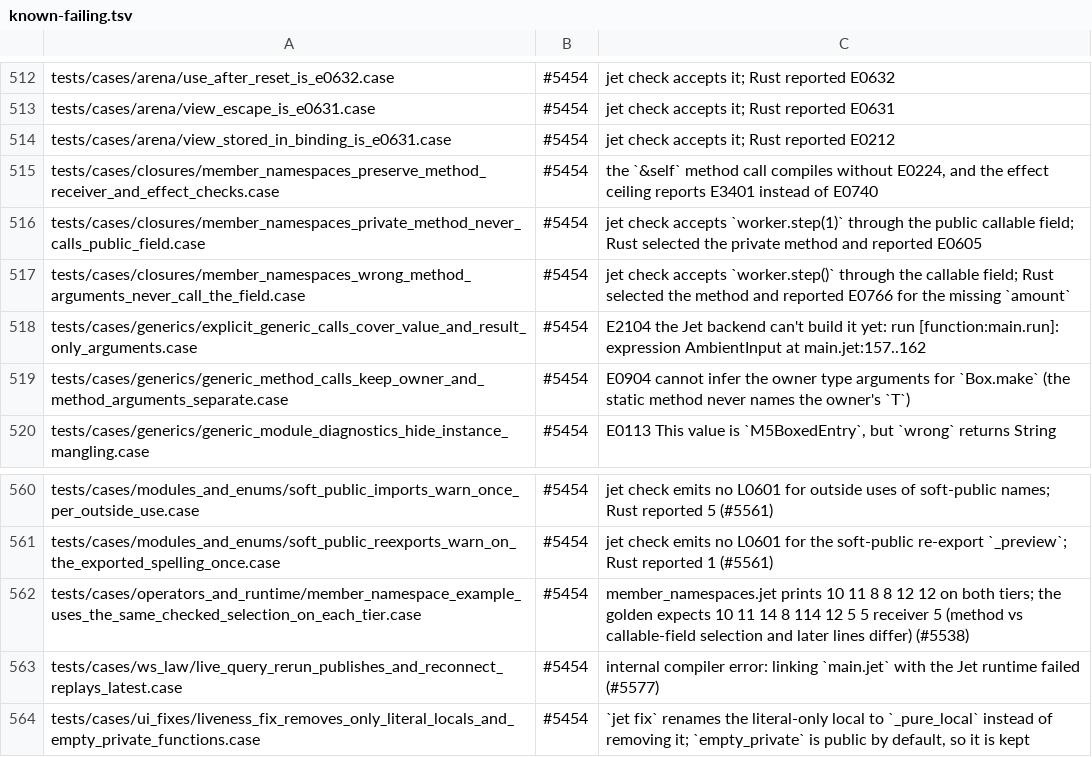
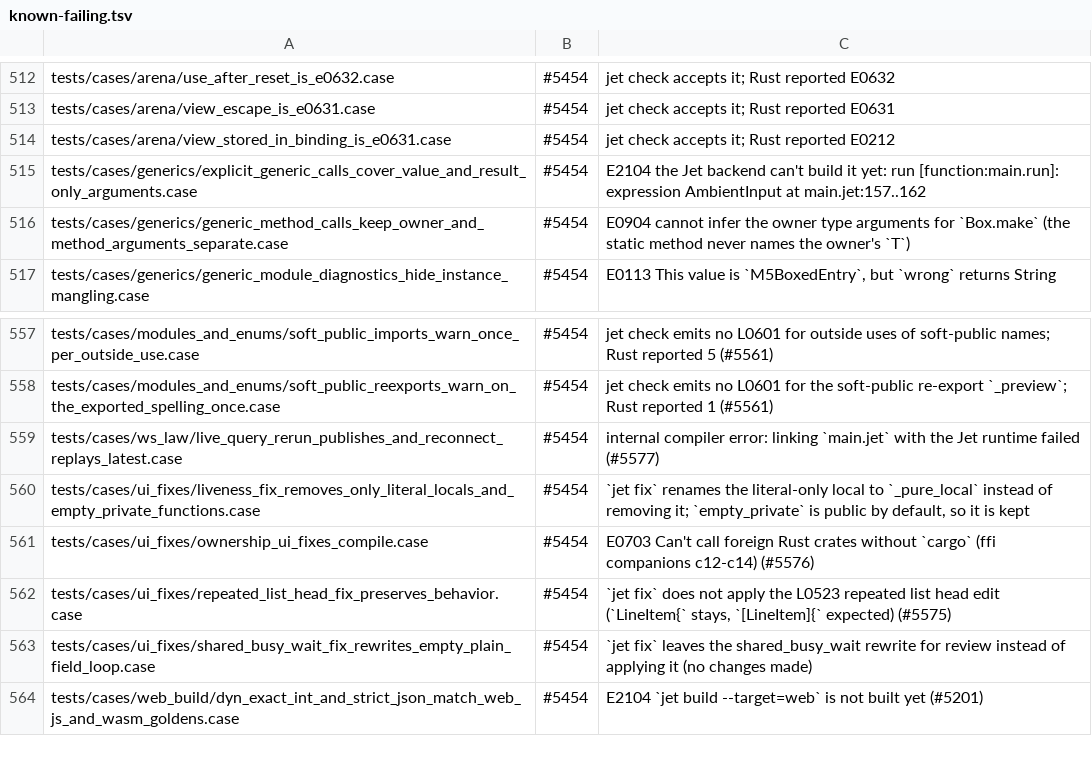
Before and after one commit to jet-language/jet, a TSV file: Tools/testkit/known-failing.tsv, drawn as a sheet; only a part is shown, gaps mark what is left out; the shorter side is filled out with more unchanged rows; the diff names each change by its address in the sheet, - before the commit and + after, or states it on an @@ line.

Commit message:
sema: a method declared in a struct body wins over a same-named callable field
`x.step(4)` called the callable field `step` instead of the method `step`
whenever the receiver was a local or a literal, because the field check only
looked for methods in impl blocks, not in the struct's own body. It now checks
the nominal's own methods first, so the method is selected (and its receiver,
effect and visibility checks apply) on every tier.

Fixtures migrated: the private-method case marks the method `priv` (members
are public by default), and the effect case expects E3401 with exactly `IO`
(the pure bound's current code). Four known-failing rows are removed;
callable/member_namespaces matches its golden.

```diff
--- a/Tools/testkit/known-failing.tsv
+++ b/Tools/testkit/known-failing.tsv
-row 515: tests/cases/closures/member_namespaces_preserve_method_receiver_and_effect_checks.case | #5454 | the `&self` method call compiles without E0224, and the effect ceiling reports E3401 instead of E0740
-row 516: tests/cases/closures/member_namespaces_private_method_never_calls_public_field.case | #5454 | jet check accepts `worker.step(1)` through the public callable field; Rust selected the private method and reported E0605
-row 517: tests/cases/closures/member_namespaces_wrong_method_arguments_never_call_the_field.case | #5454 | jet check accepts `worker.step()` through the callable field; Rust selected the method and reported E0766 for the missing `amount`
-row 562: tests/cases/operators_and_runtime/member_namespace_example_uses_the_same_checked_selection_on_each_tier.case | #5454 | member_namespaces.jet prints 10 11 8 8 12 12 on both tiers; the golden expects 10 11 14 8 114 12 5 5 receiver 5 (method vs callable-field selection and later lines differ) (#5538)
```
Also changed, not shown: 4 other files.
